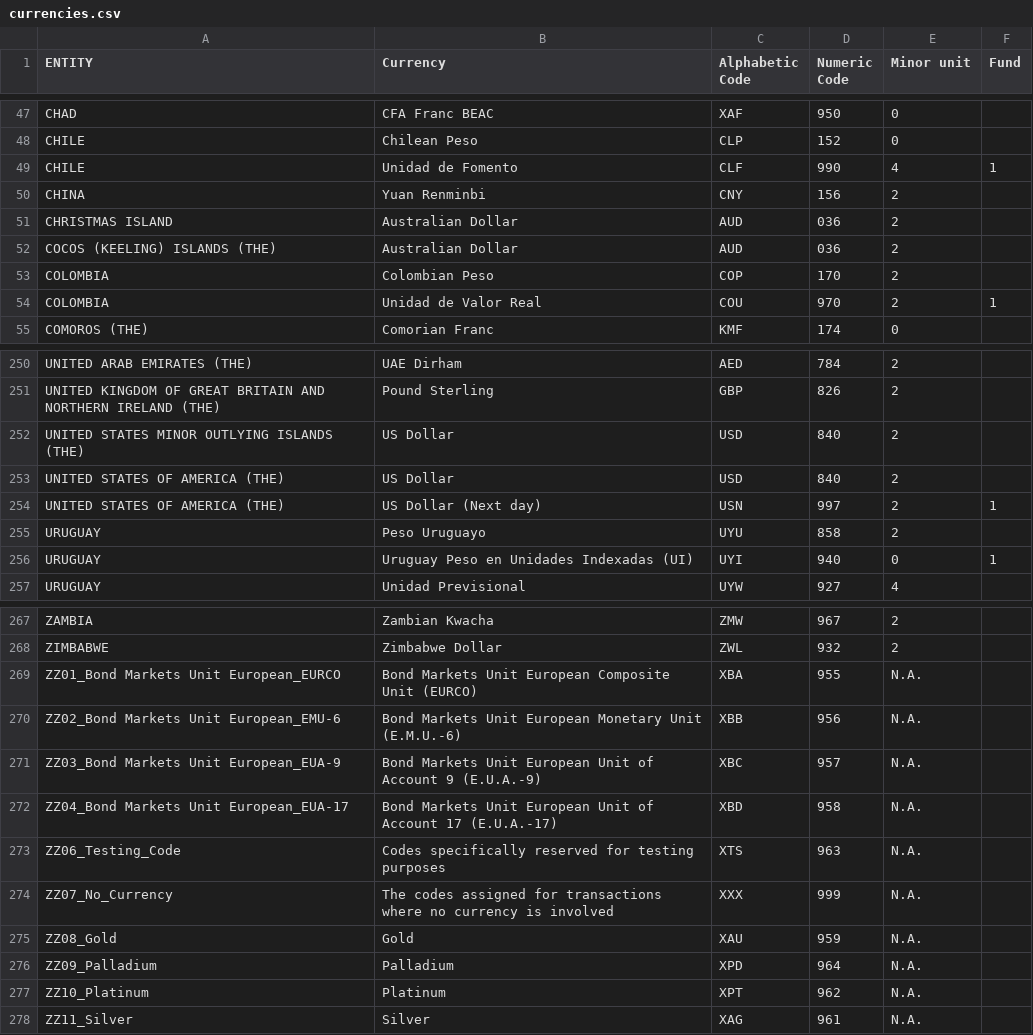
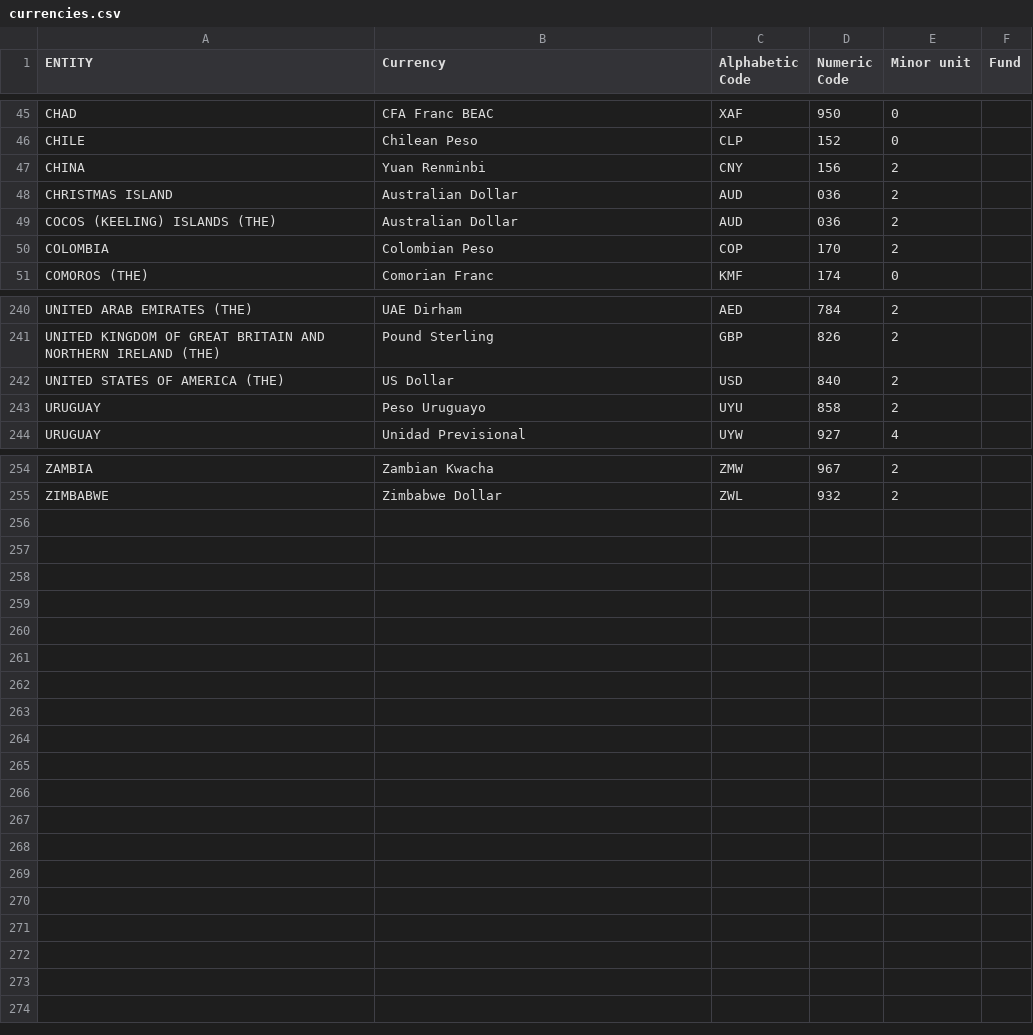
Before and after one commit to mredle/expenseapp, a CSV file: app/resources/currencies.csv, drawn as a sheet; only a part is shown, gaps mark what is left out; the diff covers the shown part only; the diff names each change by its address in the sheet, - before the commit and + after, or states it on an @@ line.

```diff
--- a/app/resources/currencies.csv
+++ b/app/resources/currencies.csv
-row 49: CHILE | Unidad de Fomento | CLF | 990 | 4 | 1
-row 54: COLOMBIA | Unidad de Valor Real | COU | 970 | 2 | 1
-row 252: UNITED STATES MINOR OUTLYING ISLANDS (THE) | US Dollar | USD | 840 | 2
-row 254: UNITED STATES OF AMERICA (THE) | US Dollar (Next day) | USN | 997 | 2 | 1
-row 256: URUGUAY | Uruguay Peso en Unidades Indexadas (UI) | UYI | 940 | 0 | 1
-row 269: ZZ01_Bond Markets Unit European_EURCO | Bond Markets Unit European Composite Unit (EURCO) | XBA | 955 | N.A.
-row 270: ZZ02_Bond Markets Unit European_EMU-6 | Bond Markets Unit European Monetary Unit (E.M.U.-6) | XBB | 956 | N.A.
-row 271: ZZ03_Bond Markets Unit European_EUA-9 | Bond Markets Unit European Unit of Account 9 (E.U.A.-9) | XBC | 957 | N.A.
-row 272: ZZ04_Bond Markets Unit European_EUA-17 | Bond Markets Unit European Unit of Account 17 (E.U.A.-17) | XBD | 958 | N.A.
-row 273: ZZ06_Testing_Code | Codes specifically reserved for testing purposes | XTS | 963 | N.A.
-row 274: ZZ07_No_Currency | The codes assigned for transactions where no currency is involved | XXX | 999 | N.A.
-row 275: ZZ08_Gold | Gold | XAU | 959 | N.A.
-row 276: ZZ09_Palladium | Palladium | XPD | 964 | N.A.
-row 277: ZZ10_Platinum | Platinum | XPT | 962 | N.A.
-row 278: ZZ11_Silver | Silver | XAG | 961 | N.A.
```
Also changed, not shown: 8 removed rows elsewhere in this file, 8 other files.
